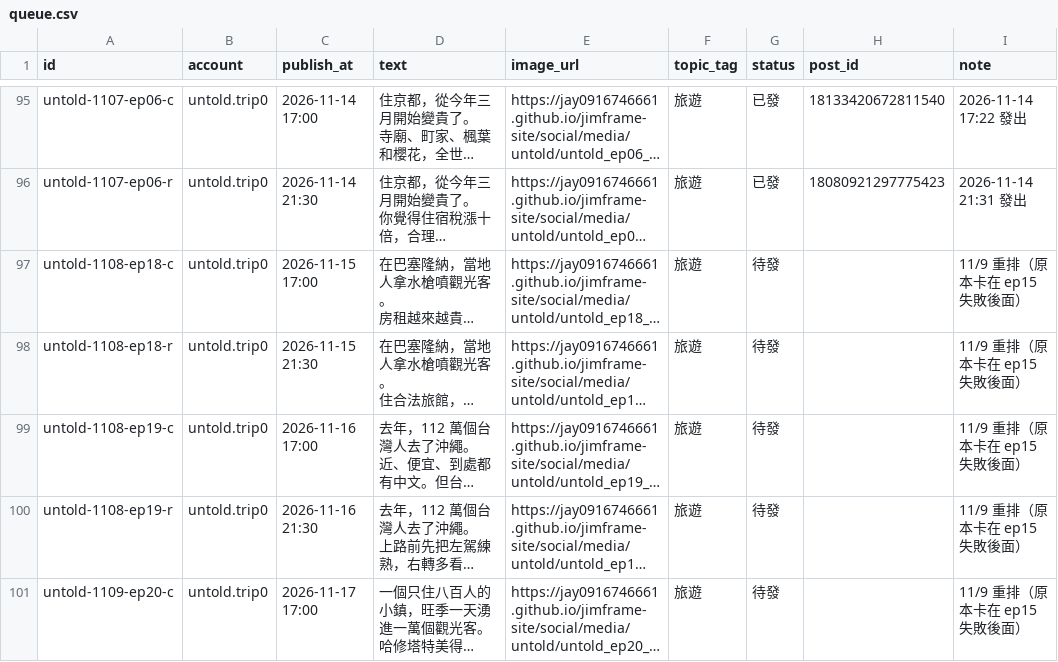
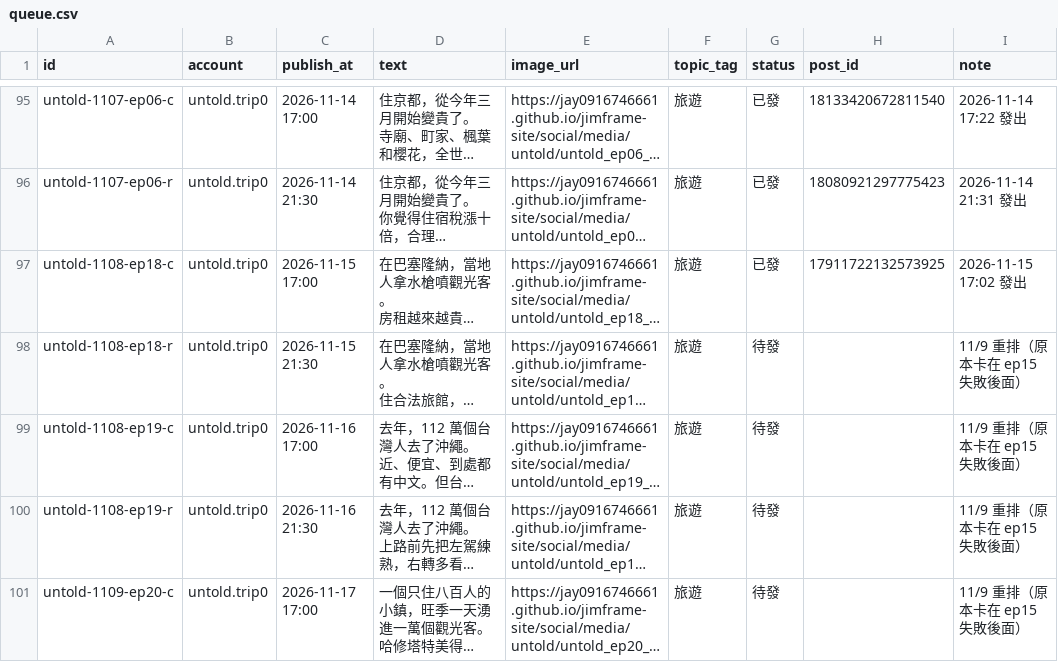
Before and after one commit to jay0916746661/jimframe-site, a CSV file: tools/threads-poster/queue.csv, drawn as a sheet; only a part is shown, gaps mark what is left out; long unchanged cells end in …; the diff names each change by its address in the sheet, - before the commit and + after, or states it on an @@ line.

Commit message:
Threads 發文結果 2026-11-15 09:02

```diff
--- a/tools/threads-poster/queue.csv
+++ b/tools/threads-poster/queue.csv
-G97 (status): 待發
+G97 (status): 已發
-H97 (post_id): (empty)
+H97 (post_id): 17911722132573925
-I97 (note): 11/9 重排（原本卡在 ep15 失敗後面）
+I97 (note): 2026-11-15 17:02 發出
```
